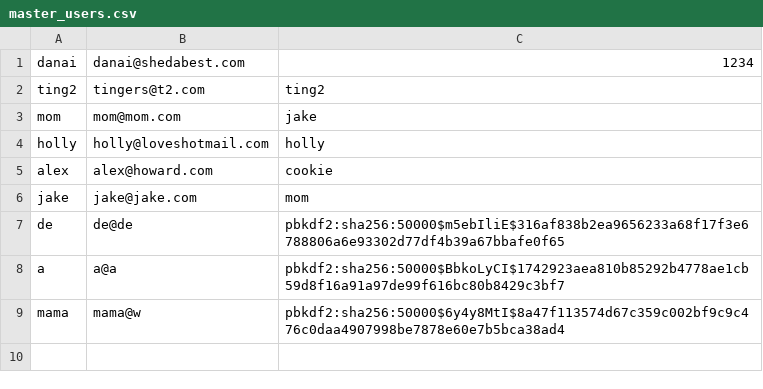
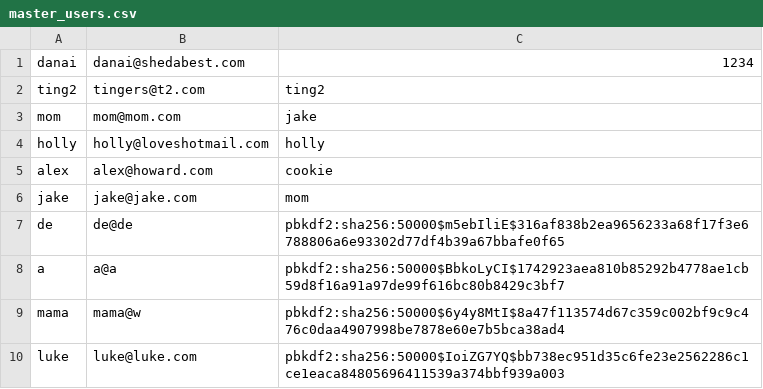
Before and after one commit to ajhoward7/xcelerate, a CSV file: code/main/users/master_users.csv, drawn as a sheet; the diff names each change by its address in the sheet, - before the commit and + after, or states it on an @@ line.

```diff
--- a/code/main/users/master_users.csv
+++ b/code/main/users/master_users.csv
+row 10: luke | luke@luke.com | pbkdf2:sha256:50000$IoiZG7YQ$bb738ec951d35c6fe23e2562286c1ce1eaca84805696411539a374bbf939a003
```
Also changed, not shown: 1 other file.
